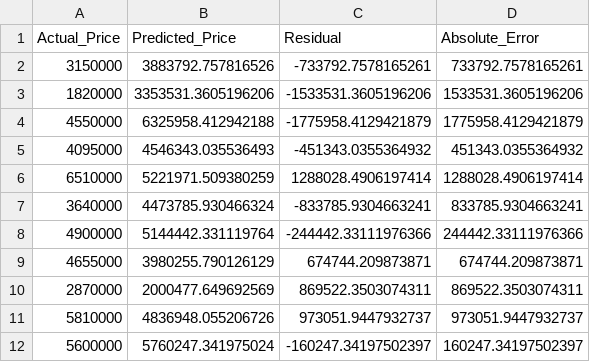
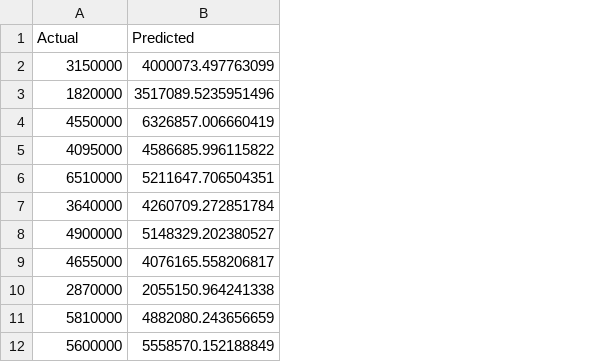
Before and after one commit to minhhiunee/housing_price_prediction, a CSV file: outputs/tables/08_test_predictions.csv, drawn as a sheet; only a part is shown; removed rows and columns are numbered as before the commit, all else as after; the diff names each change by its address in the sheet, - before the commit and + after, or states it on an @@ line.

```diff
--- a/outputs/tables/08_test_predictions.csv
+++ b/outputs/tables/08_test_predictions.csv
-column B (Predicted_Price), rows 2-12: 3883792.757816526 | 3353531.3605196206 | 6325958.412942188 | 4546343.035536493 | 5221971.509380259 | 4473785.930466324 | 5144442.331119764 | 3980255.790126129 | 2000477.649692569 | 4836948.055206726 | 5760247.341975024
-column C (Residual), rows 2-12: -733792.7578165261 | -1533531.3605196206 | -1775958.4129421879 | -451343.0355364932 | 1288028.4906197414 | -833785.9304663241 | -244442.33111976366 | 674744.209873871 | 869522.3503074311 | 973051.9447932737 | -160247.34197502397
-column D (Absolute_Error), rows 2-12: 733792.7578165261 | 1533531.3605196206 | 1775958.4129421879 | 451343.0355364932 | 1288028.4906197414 | 833785.9304663241 | 244442.33111976366 | 674744.209873871 | 869522.3503074311 | 973051.9447932737 | 160247.34197502397
+column B (Predicted), rows 2-12: 4000073.497763099 | 3517089.5235951496 | 6326857.006660419 | 4586685.996115822 | 5211647.706504351 | 4260709.272851784 | 5148329.202380527 | 4076165.558206817 | 2055150.964241338 | 4882080.243656659 | 5558570.152188849
-A1: Actual_Price
+A1: Actual
```
Also changed, not shown: outputs/tables/06_model_coefficients.csv, 2 other files.
